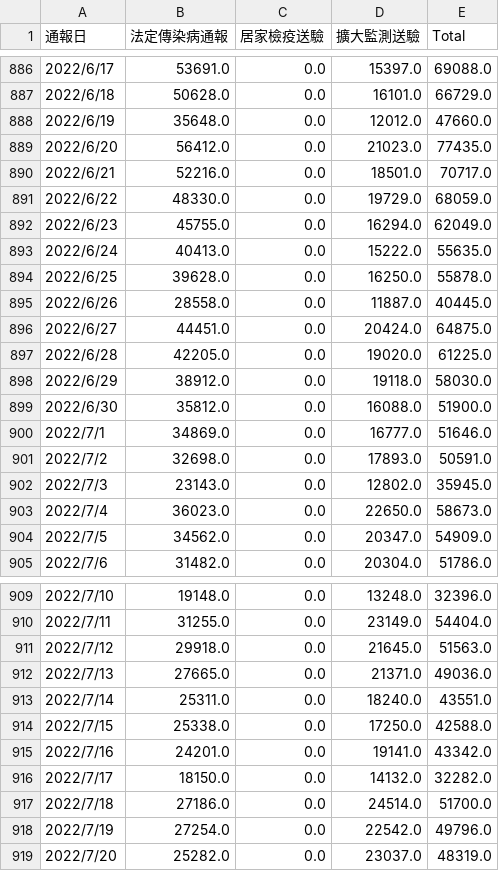
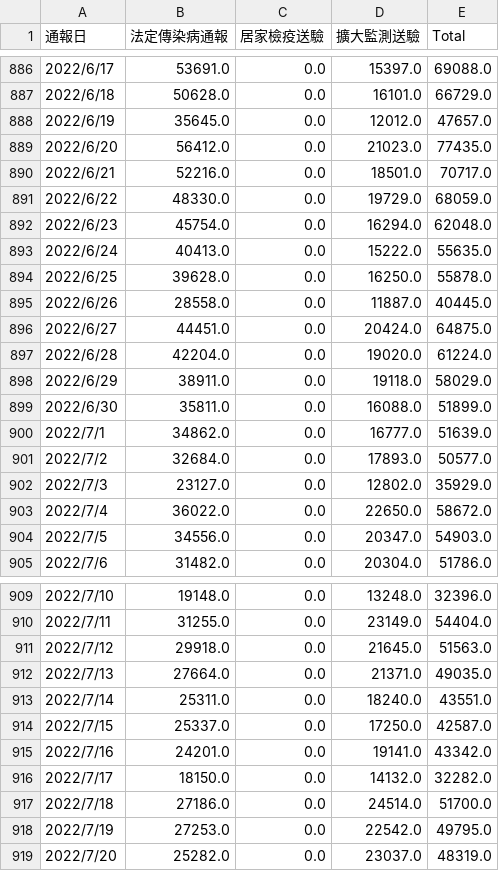
Before and after one commit to kiang/od.cdc.gov.tw, a CSV file: raw/od/covid19_tw_specimen.csv, drawn as a sheet; only a part is shown, gaps mark what is left out; the diff covers the shown part only.

```diff
--- a/raw/od/covid19_tw_specimen.csv
+++ b/raw/od/covid19_tw_specimen.csv
@@ -887,3 +887,3 @@
 2022/6/18,50628.0,0.0,16101.0,66729.0
-2022/6/19,35648.0,0.0,12012.0,47660.0
+2022/6/19,35645.0,0.0,12012.0,47657.0
 2022/6/20,56412.0,0.0,21023.0,77435.0
@@ -891,3 +891,3 @@
 2022/6/22,48330.0,0.0,19729.0,68059.0
-2022/6/23,45755.0,0.0,16294.0,62049.0
+2022/6/23,45754.0,0.0,16294.0,62048.0
 2022/6/24,40413.0,0.0,15222.0,55635.0
@@ -896,10 +896,10 @@
 2022/6/27,44451.0,0.0,20424.0,64875.0
-2022/6/28,42205.0,0.0,19020.0,61225.0
-2022/6/29,38912.0,0.0,19118.0,58030.0
-2022/6/30,35812.0,0.0,16088.0,51900.0
-2022/7/1,34869.0,0.0,16777.0,51646.0
-2022/7/2,32698.0,0.0,17893.0,50591.0
-2022/7/3,23143.0,0.0,12802.0,35945.0
-2022/7/4,36023.0,0.0,22650.0,58673.0
-2022/7/5,34562.0,0.0,20347.0,54909.0
+2022/6/28,42204.0,0.0,19020.0,61224.0
+2022/6/29,38911.0,0.0,19118.0,58029.0
+2022/6/30,35811.0,0.0,16088.0,51899.0
+2022/7/1,34862.0,0.0,16777.0,51639.0
+2022/7/2,32684.0,0.0,17893.0,50577.0
+2022/7/3,23127.0,0.0,12802.0,35929.0
+2022/7/4,36022.0,0.0,22650.0,58672.0
+2022/7/5,34556.0,0.0,20347.0,54903.0
 2022/7/6,31482.0,0.0,20304.0,51786.0
@@ -911,5 +911,5 @@
 2022/7/12,29918.0,0.0,21645.0,51563.0
-2022/7/13,27665.0,0.0,21371.0,49036.0
+2022/7/13,27664.0,0.0,21371.0,49035.0
 2022/7/14,25311.0,0.0,18240.0,43551.0
-2022/7/15,25338.0,0.0,17250.0,42588.0
+2022/7/15,25337.0,0.0,17250.0,42587.0
 2022/7/16,24201.0,0.0,19141.0,43342.0
@@ -917,3 +917,3 @@
 2022/7/18,27186.0,0.0,24514.0,51700.0
-2022/7/19,27254.0,0.0,22542.0,49796.0
+2022/7/19,27253.0,0.0,22542.0,49795.0
 2022/7/20,25282.0,0.0,23037.0,48319.0
```
Also changed, not shown: 30 edited cells elsewhere in this file, 3 other files.
